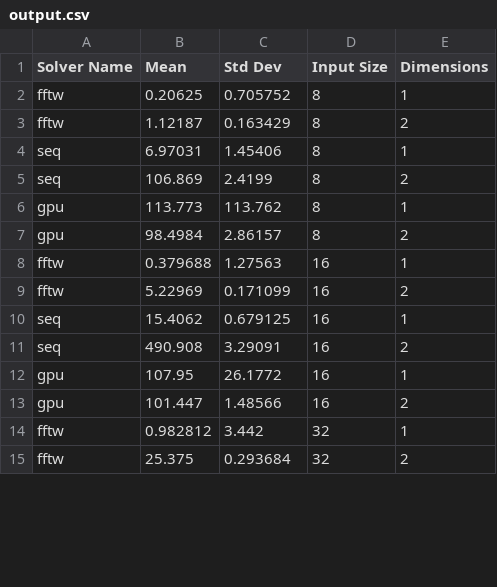
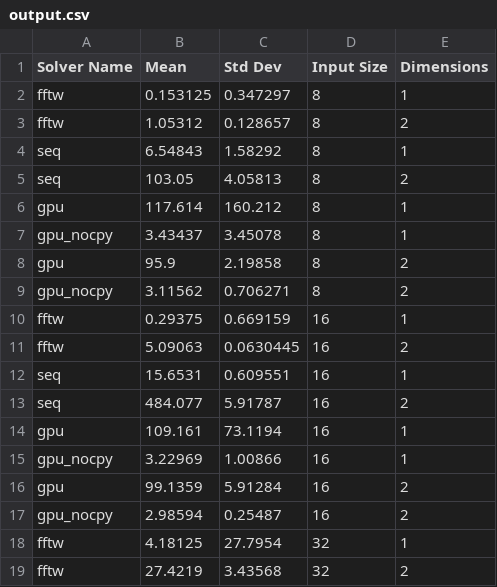
Before and after one commit to collebrusco/361C-term-project, a CSV file: output.csv, drawn as a sheet; only a part is shown; the diff covers the shown part only.

```diff
--- a/output.csv
+++ b/output.csv
@@ -1,15 +1,19 @@
 Solver Name,Mean,Std Dev,Input Size,Dimensions
-fftw,0.20625,0.705752,8,1
-fftw,1.12187,0.163429,8,2
-seq,6.97031,1.45406,8,1
-seq,106.869,2.4199,8,2
-gpu,113.773,113.762,8,1
-gpu,98.4984,2.86157,8,2
-fftw,0.379688,1.27563,16,1
-fftw,5.22969,0.171099,16,2
-seq,15.4062,0.679125,16,1
-seq,490.908,3.29091,16,2
-gpu,107.95,26.1772,16,1
-gpu,101.447,1.48566,16,2
-fftw,0.982812,3.442,32,1
-fftw,25.375,0.293684,32,2
+fftw,0.153125,0.347297,8,1
+fftw,1.05312,0.128657,8,2
+seq,6.54843,1.58292,8,1
+seq,103.05,4.05813,8,2
+gpu,117.614,160.212,8,1
+gpu_nocpy,3.43437,3.45078,8,1
+gpu,95.9,2.19858,8,2
+gpu_nocpy,3.11562,0.706271,8,2
+fftw,0.29375,0.669159,16,1
+fftw,5.09063,0.0630445,16,2
+seq,15.6531,0.609551,16,1
+seq,484.077,5.91787,16,2
+gpu,109.161,73.1194,16,1
+gpu_nocpy,3.22969,1.00866,16,1
+gpu,99.1359,5.91284,16,2
+gpu_nocpy,2.98594,0.25487,16,2
+fftw,4.18125,27.7954,32,1
+fftw,27.4219,3.43568,32,2
```
Also changed, not shown: 12 added rows and 68 edited cells elsewhere in this file, 18 other files.
